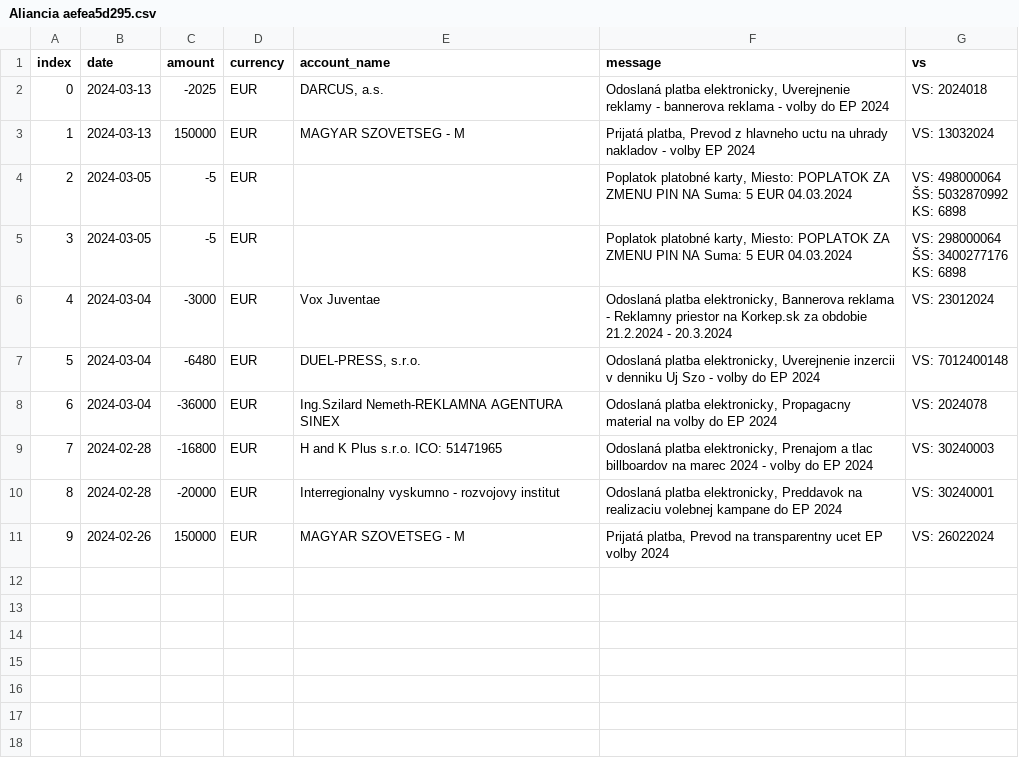
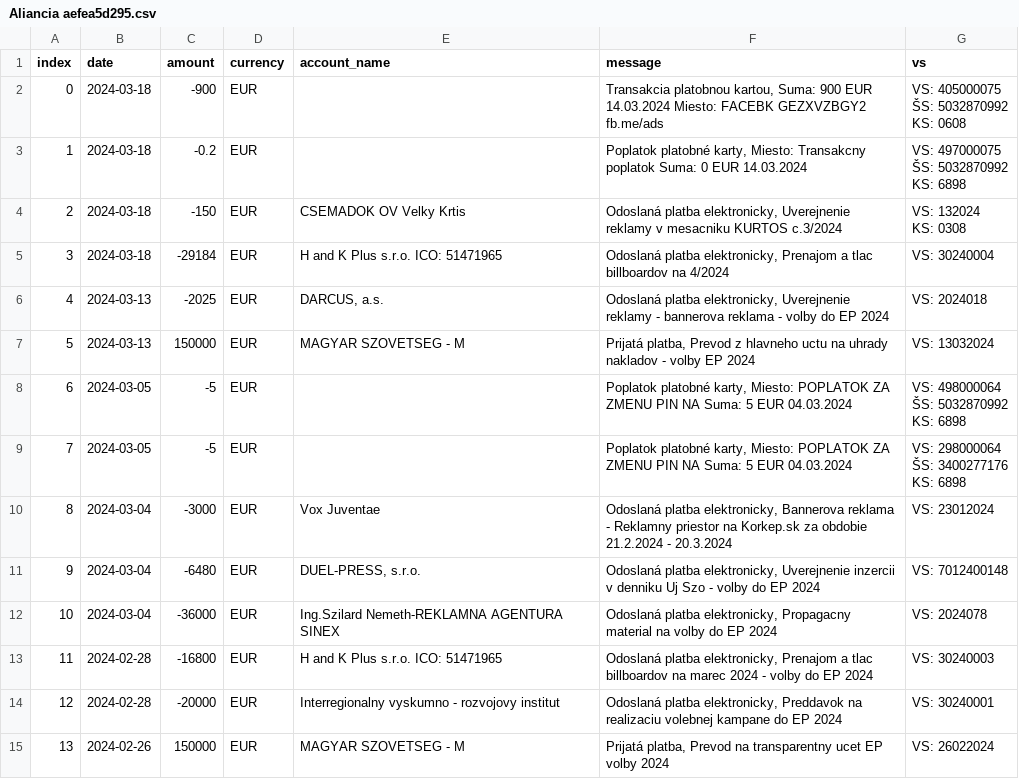
Before and after one commit to matusv/eu-elections-slovakia-2024, a CSV file: accounts/Aliancia aefea5d295.csv, drawn as a sheet; addresses are those after the commit; ↵ is a line break in a cell; the diff names each change by its address in the sheet, - before the commit and + after, or states it on an @@ line.

```diff
--- a/accounts/Aliancia aefea5d295.csv
+++ b/accounts/Aliancia aefea5d295.csv
+row 2: 0 | 2024-03-18 | -900 | EUR |  | Transakcia platobnou kartou, Suma: 900 EUR 14.03.2024 Miesto: FACEBK GEZXVZBGY2 fb.me/ads | VS: 405000075 ↵ ŠS: 5032870992 ↵ KS: 0608
+row 3: 1 | 2024-03-18 | -0.2 | EUR |  | Poplatok platobné karty, Miesto: Transakcny poplatok Suma: 0 EUR 14.03.2024 | VS: 497000075 ↵ ŠS: 5032870992 ↵ KS: 6898
+row 4: 2 | 2024-03-18 | -150 | EUR | CSEMADOK OV Velky Krtis | Odoslaná platba elektronicky, Uverejnenie reklamy v mesacniku KURTOS c.3/2024 | VS: 132024 ↵ KS: 0308
+row 5: 3 | 2024-03-18 | -29184 | EUR | H and K Plus s.r.o. ICO: 51471965 | Odoslaná platba elektronicky, Prenajom a tlac billboardov na 4/2024 | VS: 30240004
@@ column A (index) renumbered from row 6 down @@
```
Also changed, not shown: accounts/KÚ 5213785166.csv, accounts/Pirátska strana 2202814976.csv, 8 other files.
